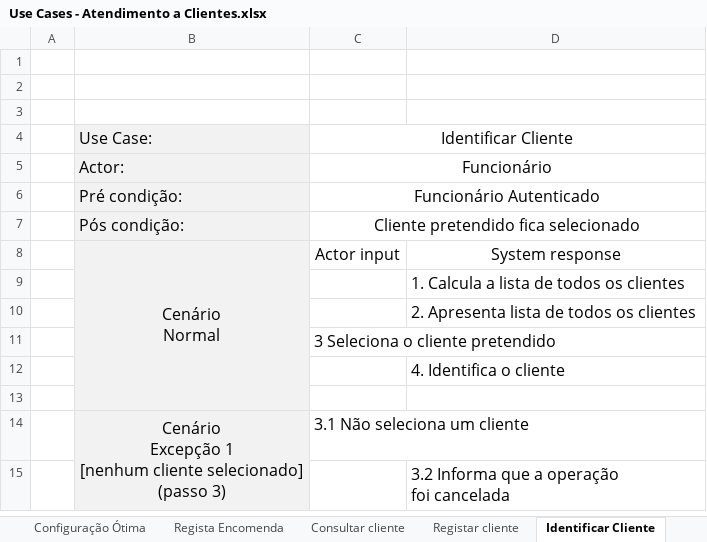
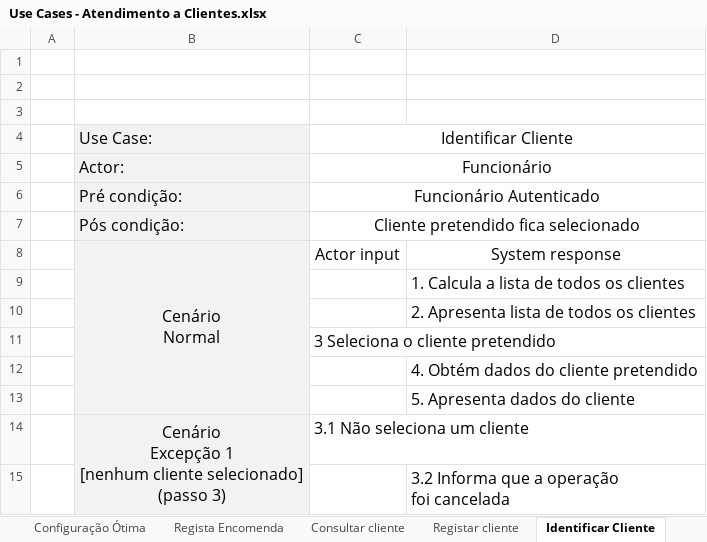
Before and after one commit to pferreira101/ConfiguraFacil, an Excel workbook: Use Cases - Atendimento a Clientes.xlsx, sheet Identificar Cliente, drawn as a sheet; values as stored, in another font and other column widths than the file's, no borders; the diff names each change by its address in the sheet, - before the commit and + after, or states it on an @@ line.

```diff
--- a/Use Cases - Atendimento a Clientes.xlsx (sheet Identificar Cliente)
+++ b/Use Cases - Atendimento a Clientes.xlsx (sheet Identificar Cliente)
-D12: 4. Identifica o cliente
+D12: 4. Obtém dados do cliente pretendido
-D13: (empty)
+D13: 5. Apresenta dados do cliente
```
Also changed, not shown: sheet Registar cliente, sheet Alterar Cliente, Use Cases - Gestão de Funcionários.xlsx, 8 other files.
